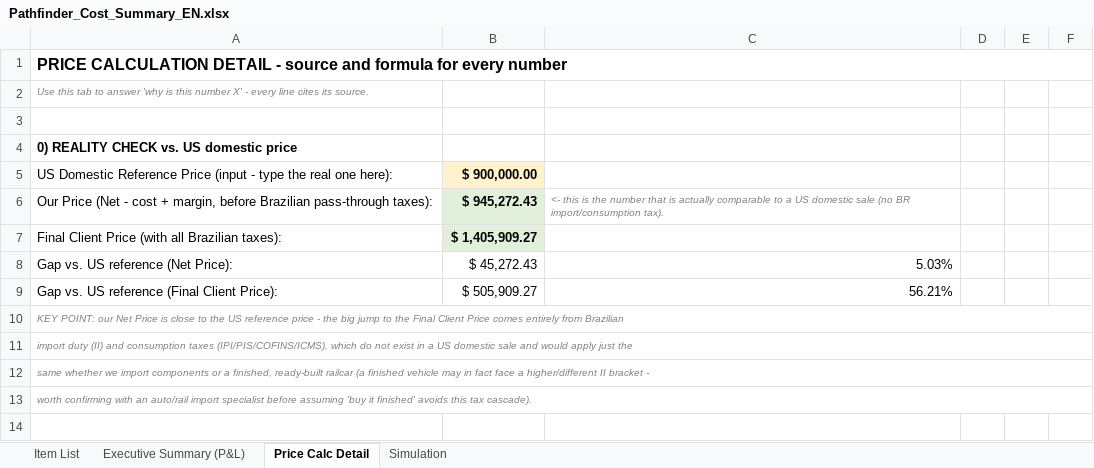
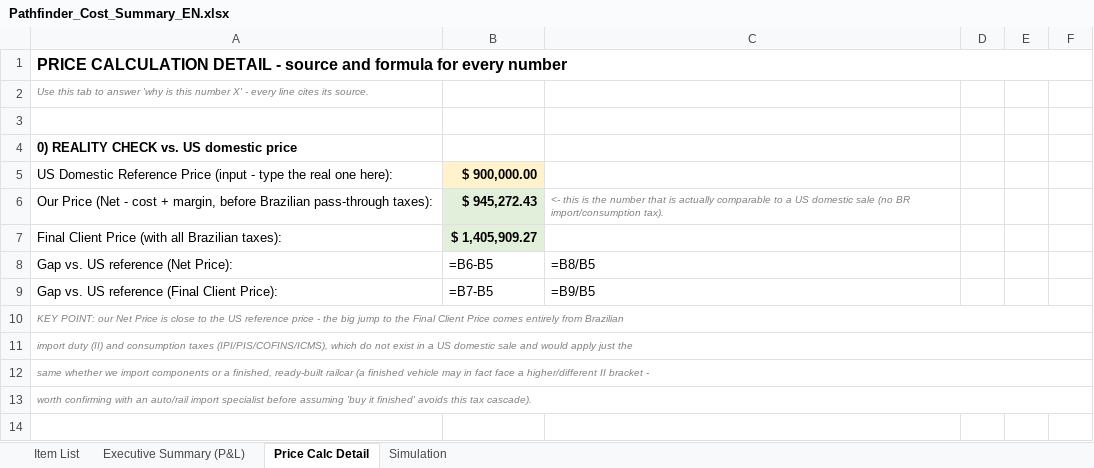
Before and after one commit to matheusazvoliveira-cmd/Preco_PAthfinder, an Excel workbook: Pathfinder_Cost_Summary_EN.xlsx, sheet Price Calc Detail, drawn as a sheet; only a part is shown; values as stored, in another font and other column widths than the file's, no borders; formulas without a stored value are shown as written; the diff names each change by its address in the sheet, - before the commit and + after, or states it on an @@ line.

```diff
--- a/Pathfinder_Cost_Summary_EN.xlsx (sheet Price Calc Detail)
+++ b/Pathfinder_Cost_Summary_EN.xlsx (sheet Price Calc Detail)
-B8: $ 45,272.43
+B8: =B6-B5
-C8: 5.03%
+C8: =B8/B5
-B9: $ 505,909.27
+B9: =B7-B5
-C9: 56.21%
+C9: =B9/B5
```
Also changed, not shown: sheet Simulation, sheet Executive Summary (P&L), Pathfinder_Cost_Summary_PT.xlsx, 1 other file.
